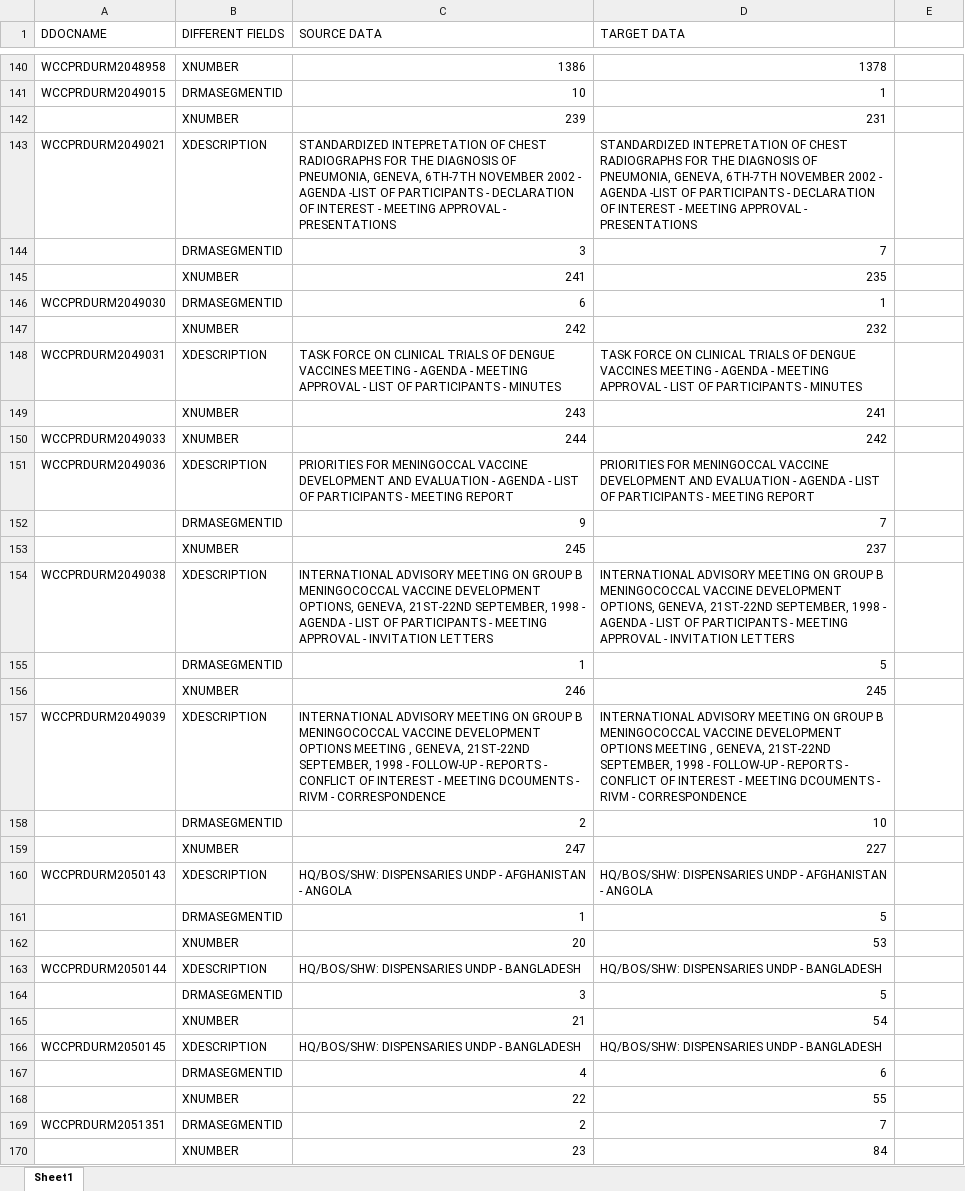
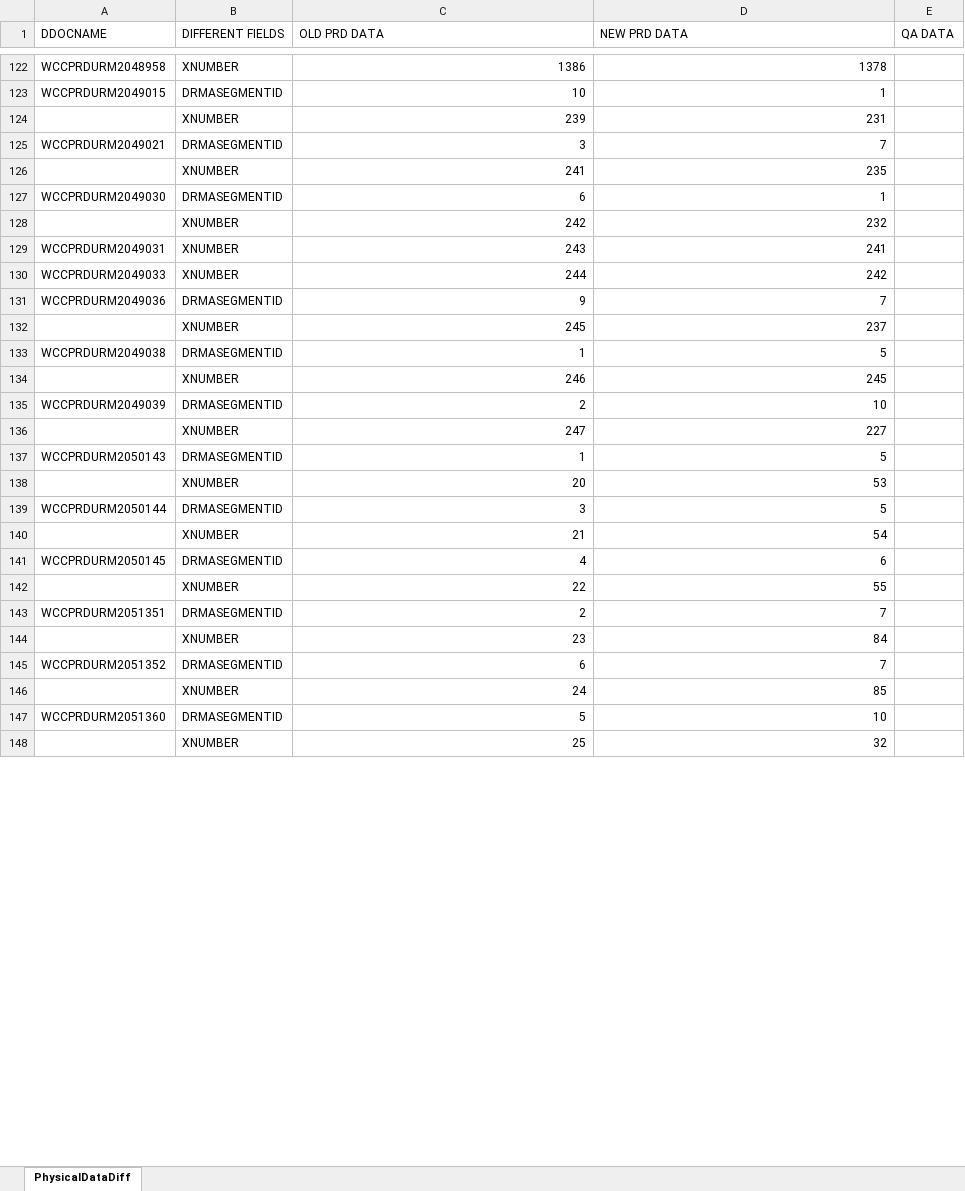
Before and after one commit to omariosc/UNICC-2021, an Excel workbook: URM Physical Items/URM-PhysicalItemsPost-A_01JAN-14FEB_20210622_Diff.xlsx, sheet PhysicalDataDiff, drawn as a sheet; only a part is shown, gaps mark what is left out; the shorter side is filled out with more unchanged rows; values as stored, in another font and other column widths than the file's, no borders; removed rows and columns are numbered as before the commit, all else as after; the diff covers the shown part only; the diff names each change by its address in the sheet, - before the commit and + after, or states it on an @@ line.

Commit message:
Ignores fields with same values but extra space(s) Added heading for QA DATA

```diff
--- a/URM Physical Items/URM-PhysicalItemsPost-A_01JAN-14FEB_20210622_Diff.xlsx (sheet PhysicalDataDiff)
+++ b/URM Physical Items/URM-PhysicalItemsPost-A_01JAN-14FEB_20210622_Diff.xlsx (sheet PhysicalDataDiff)
-sheet tab: Sheet1
+sheet tab: PhysicalDataDiff
-C1: SOURCE DATA
+C1: OLD PRD DATA
-D1: TARGET DATA
+D1: NEW PRD DATA
-E1: (empty)
+E1: QA DATA
-row 143: WCCPRDURM2049021 | XDESCRIPTION | STANDARDIZED INTEPRETATION OF CHEST RADIOGRAPHS FOR THE DIAGNOSIS OF PNEUMONIA, GENEVA, 6TH-7TH NOVEMBER 2002 - AGENDA -LIST OF PARTICIPANTS - DECLARATION OF INTEREST - MEETING APPROVAL - PRESENTATIONS | STANDARDIZED INTEPRETATION OF CHEST RADIOGRAPHS FOR THE DIAGNOSIS OF PNEUMONIA, GENEVA, 6TH-7TH NOVEMBER 2002 - AGENDA -LIST OF PARTICIPANTS - DECLARATION OF INTEREST - MEETING APPROVAL - PRESENTATIONS
-A125 (DDOCNAME): (empty)
+A125 (DDOCNAME): WCCPRDURM2049021
-row 148: WCCPRDURM2049031 | XDESCRIPTION | TASK FORCE ON CLINICAL TRIALS OF DENGUE VACCINES MEETING - AGENDA - MEETING APPROVAL - LIST OF PARTICIPANTS - MINUTES | TASK FORCE ON CLINICAL TRIALS OF DENGUE VACCINES MEETING - AGENDA - MEETING APPROVAL - LIST OF PARTICIPANTS - MINUTES
-A129 (DDOCNAME): (empty)
+A129 (DDOCNAME): WCCPRDURM2049031
-row 151: WCCPRDURM2049036 | XDESCRIPTION | PRIORITIES FOR MENINGOCCAL VACCINE DEVELOPMENT AND EVALUATION - AGENDA - LIST OF PARTICIPANTS - MEETING REPORT | PRIORITIES FOR MENINGOCCAL VACCINE DEVELOPMENT AND EVALUATION - AGENDA - LIST OF PARTICIPANTS - MEETING REPORT
-A131 (DDOCNAME): (empty)
+A131 (DDOCNAME): WCCPRDURM2049036
-row 154: WCCPRDURM2049038 | XDESCRIPTION | INTERNATIONAL ADVISORY MEETING ON GROUP B MENINGOCOCCAL VACCINE DEVELOPMENT OPTIONS, GENEVA, 21ST-22ND SEPTEMBER, 1998 - AGENDA - LIST OF PARTICIPANTS - MEETING APPROVAL - INVITATION LETTERS | INTERNATIONAL ADVISORY MEETING ON GROUP B MENINGOCOCCAL VACCINE DEVELOPMENT OPTIONS, GENEVA, 21ST-22ND SEPTEMBER, 1998 - AGENDA - LIST OF PARTICIPANTS - MEETING APPROVAL - INVITATION LETTERS
-A133 (DDOCNAME): (empty)
+A133 (DDOCNAME): WCCPRDURM2049038
-row 157: WCCPRDURM2049039 | XDESCRIPTION | INTERNATIONAL ADVISORY MEETING ON GROUP B MENINGOCOCCAL VACCINE DEVELOPMENT OPTIONS MEETING , GENEVA, 21ST-22ND SEPTEMBER, 1998 - FOLLOW-UP - REPORTS - CONFLICT OF INTEREST - MEETING DCOUMENTS - RIVM - CORRESPONDENCE | INTERNATIONAL ADVISORY MEETING ON GROUP B MENINGOCOCCAL VACCINE DEVELOPMENT OPTIONS MEETING , GENEVA, 21ST-22ND SEPTEMBER, 1998 - FOLLOW-UP - REPORTS - CONFLICT OF INTEREST - MEETING DCOUMENTS - RIVM - CORRESPONDENCE
-A135 (DDOCNAME): (empty)
+A135 (DDOCNAME): WCCPRDURM2049039
-row 160: WCCPRDURM2050143 | XDESCRIPTION | HQ/BOS/SHW: DISPENSARIES UNDP - AFGHANISTAN - ANGOLA | HQ/BOS/SHW: DISPENSARIES UNDP - AFGHANISTAN - ANGOLA
-A137 (DDOCNAME): (empty)
+A137 (DDOCNAME): WCCPRDURM2050143
-row 163: WCCPRDURM2050144 | XDESCRIPTION | HQ/BOS/SHW: DISPENSARIES UNDP - BANGLADESH | HQ/BOS/SHW: DISPENSARIES UNDP - BANGLADESH
-A139 (DDOCNAME): (empty)
+A139 (DDOCNAME): WCCPRDURM2050144
-row 166: WCCPRDURM2050145 | XDESCRIPTION | HQ/BOS/SHW: DISPENSARIES UNDP - BANGLADESH | HQ/BOS/SHW: DISPENSARIES UNDP - BANGLADESH
-A141 (DDOCNAME): (empty)
+A141 (DDOCNAME): WCCPRDURM2050145
```
Also changed, not shown: 48 removed rows and 18 edited cells elsewhere in this sheet, URM Physical Items/URM-PhysicalItemsPost-A_20210622_Diff.xlsx, URM Physical Items/URM-PhysicalItems_20210620_Diff.xlsx.
